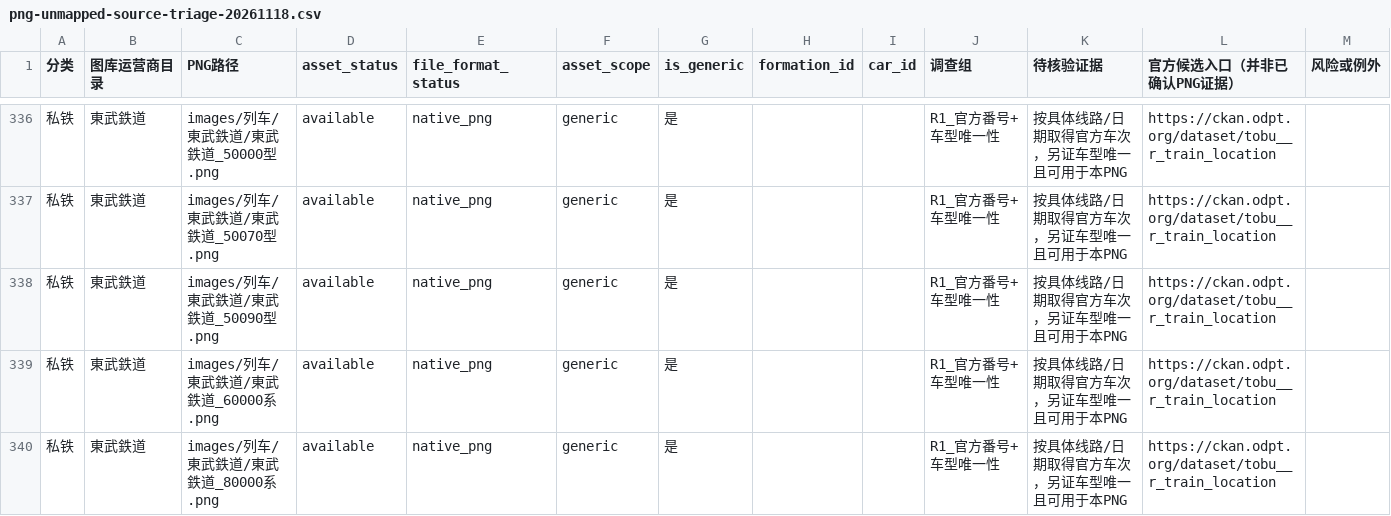
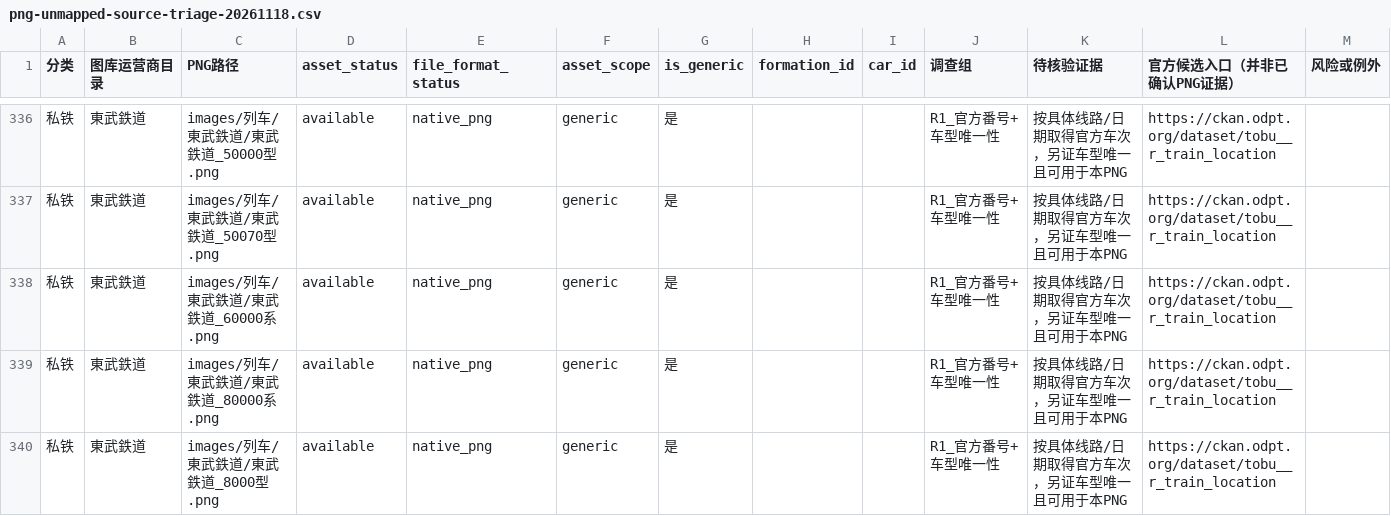
Before and after one commit to biubiu52011/pixel-tetsudo, a CSV file: data/audits/png-unmapped-source-triage-20261118.csv, drawn as a sheet; only a part is shown, gaps mark what is left out; the shorter side is filled out with more unchanged rows; the diff names each change by its address in the sheet, - before the commit and + after, or states it on an @@ line.

Commit message:
audit: clear sourced Tobu 50090 PNG from unnumbered triage

```diff
--- a/data/audits/png-unmapped-source-triage-20261118.csv
+++ b/data/audits/png-unmapped-source-triage-20261118.csv
-row 338: 私铁 | 東武鉄道 | images/列车/東武鉄道/東武鉄道_50090型.png | available | native_png | generic | 是 |  |  | R1_官方番号+车型唯一性 | 按具体线路/日期取得官方车次，另证车型唯一且可用于本PNG | https://ckan.odpt.org/dataset/tobu__r_train_location
```
